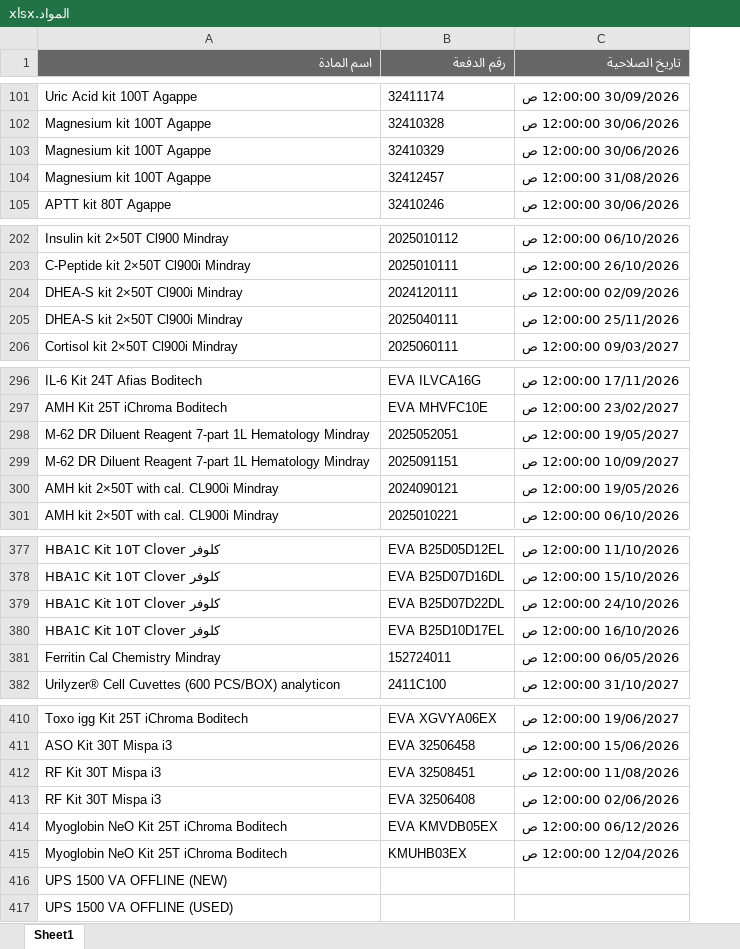
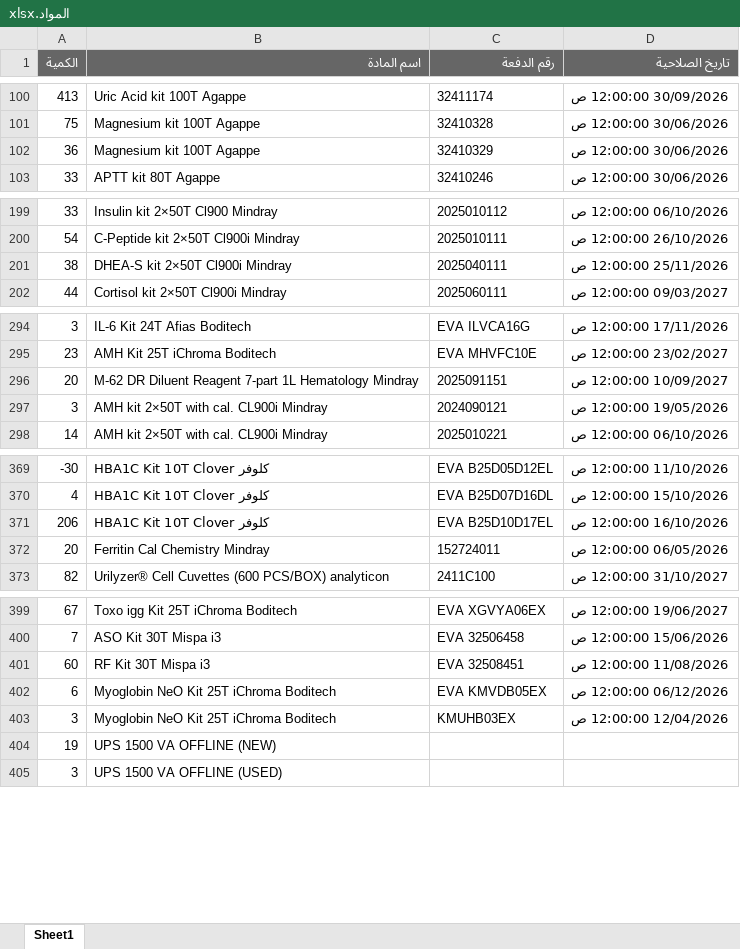
Before and after one commit to abdallawolf92/expiry-check, an Excel workbook: المواد.xlsx, sheet Sheet1, drawn as a sheet; only a part is shown, gaps mark what is left out; values as stored, in another font and other column widths than the file's, no borders; removed rows and columns are numbered as before the commit, all else as after; the diff covers the shown part only; the diff names each change by its address in the sheet, - before the commit and + after, or states it on an @@ line.

```diff
--- a/المواد.xlsx (sheet Sheet1)
+++ b/المواد.xlsx (sheet Sheet1)
+column A (الكمية), rows 100-103: 413 | 75 | 36 | 33; rows 199-202: 33 | 54 | 38 | 44; rows 294-298: 3 | 23 | 20 | 3 | 14; rows 369-373: -30 | 4 | 206 | 20 | 82; rows 399-405: 67 | 7 | 60 | 6 | 3 | 19 | 3
-row 104: Magnesium kit 100T Agappe | 32412457 | 31/08/2026 12:00:00 ص
-row 204: DHEA-S kit 2×50T Cl900i Mindray | 2024120111 | 02/09/2026 12:00:00 ص
-row 298: M-62 DR Diluent Reagent 7-part 1L Hematology Mindray | 2025052051 | 19/05/2027 12:00:00 ص
-row 379: HBA1C Kit 10T Clover كلوفر | EVA B25D07D22DL | 24/10/2026 12:00:00 ص
-row 413: RF Kit 30T Mispa i3 | EVA 32506408 | 02/06/2026 12:00:00 ص
```
Also changed, not shown: 4 added rows, 12 removed rows and 4 edited cells elsewhere in this sheet.
